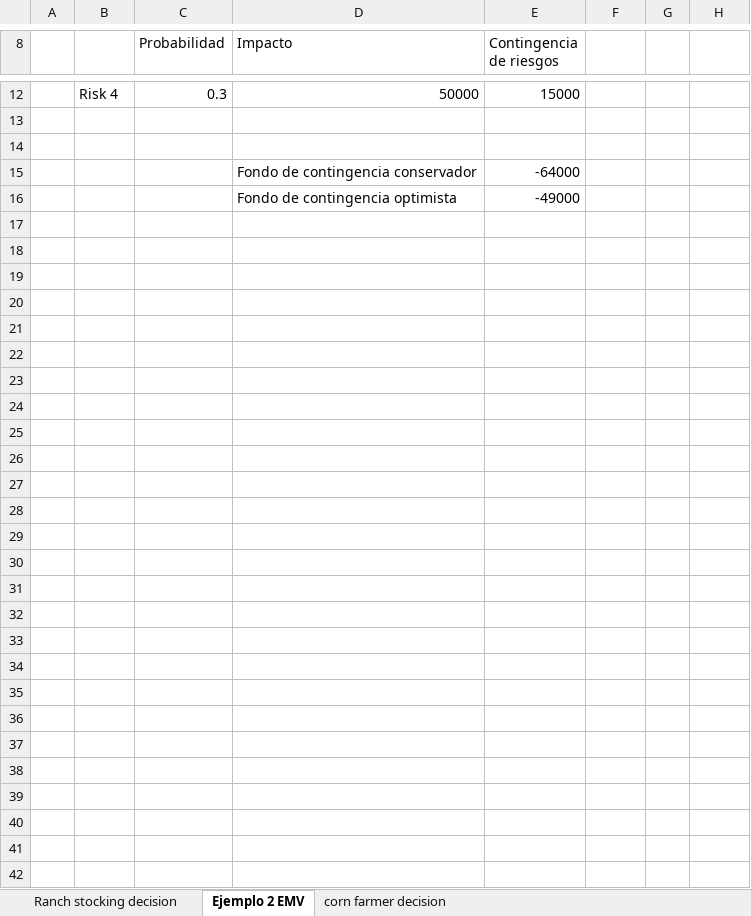
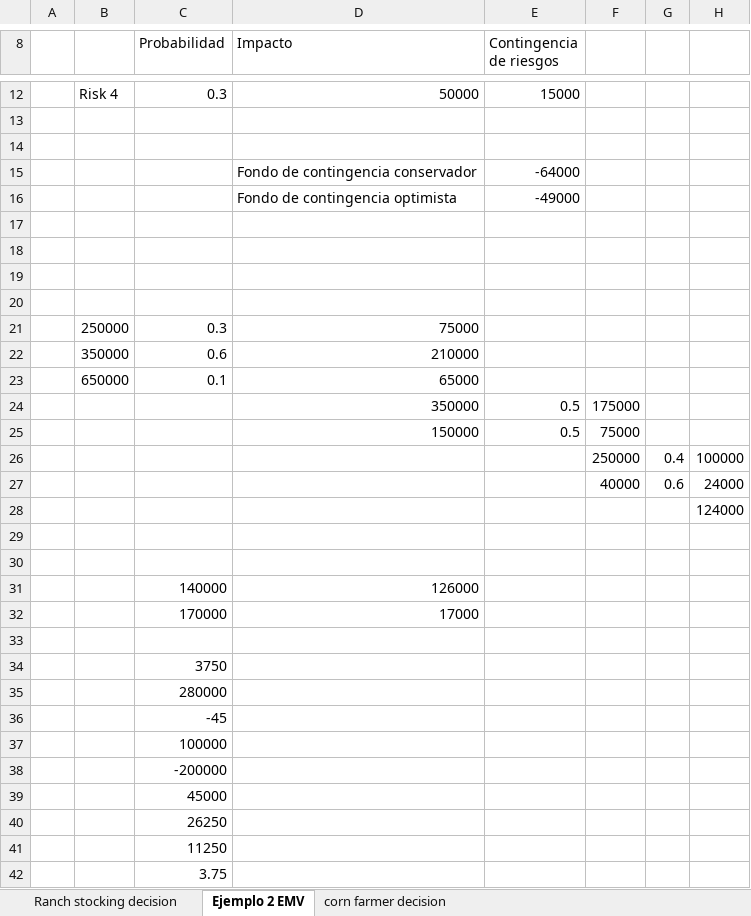
Before and after one commit to the-other-mariana/pm, an Excel workbook: PM2/risks/week6/arbol de decisiones.xlsx, sheet Ejemplo 2 EMV, drawn as a sheet; only a part is shown, gaps mark what is left out; values as stored, in another font and other column widths than the file's, no borders; the diff names each change by its address in the sheet, - before the commit and + after, or states it on an @@ line.

```diff
--- a/PM2/risks/week6/arbol de decisiones.xlsx (sheet Ejemplo 2 EMV)
+++ b/PM2/risks/week6/arbol de decisiones.xlsx (sheet Ejemplo 2 EMV)
+row 17: (empty)
+row 18: (empty)
+row 19: (empty)
+row 20: (empty)
+row 21:  | 250000 | 0.3 | 75000
+row 22:  | 350000 | 0.6 | 210000
+row 23:  | 650000 | 0.1 | 65000
+row 24:  |  |  | 350000 | 0.5 | 175000
+row 25:  |  |  | 150000 | 0.5 | 75000
+row 26:  |  |  |  |  | 250000 | 0.4 | 100000
+row 27:  |  |  |  |  | 40000 | 0.6 | 24000
+row 28:  |  |  |  |  |  |  | 124000
+row 29: (empty)
+row 30: (empty)
+row 31:  |  | 140000 | 126000
+row 32:  |  | 170000 | 17000
+row 33: (empty)
+row 34:  |  | 3750
+row 35:  |  | 280000
+row 36:  |  | -45
+row 37:  |  | 100000
+row 38:  |  | -200000
+row 39:  |  | 45000
+row 40:  |  | 26250
+row 41:  |  | 11250
+row 42:  |  | 3.75
```
Also changed, not shown: PM2/risks/week4/gantt.xlsx, PM2/risks/week6/monte-carlo-simulation.xlsx, 17 other files.
